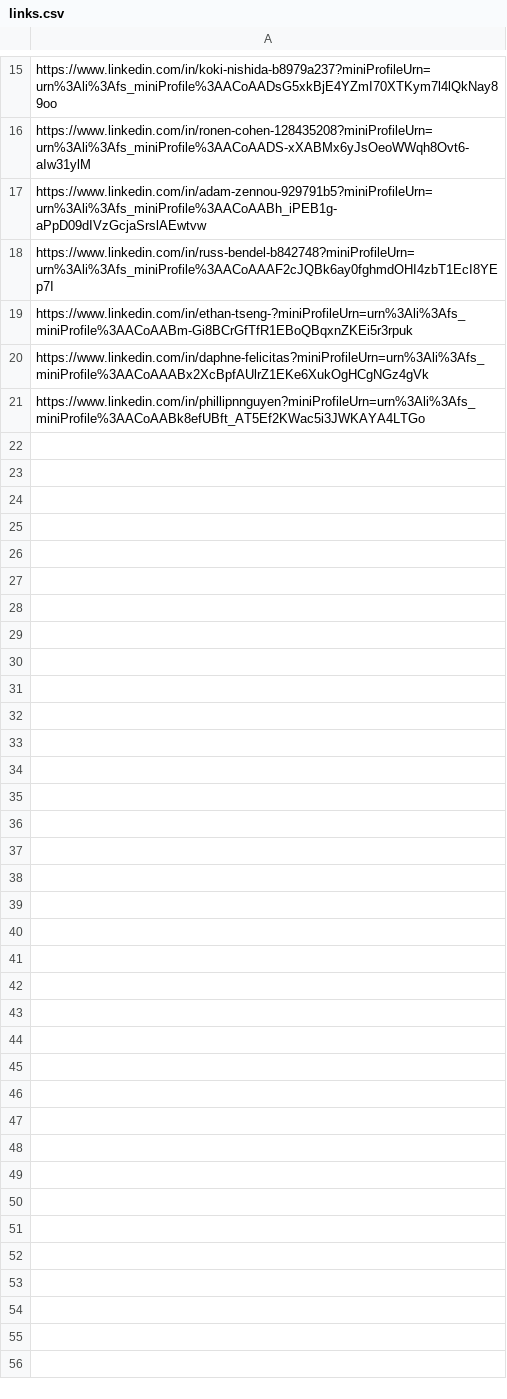
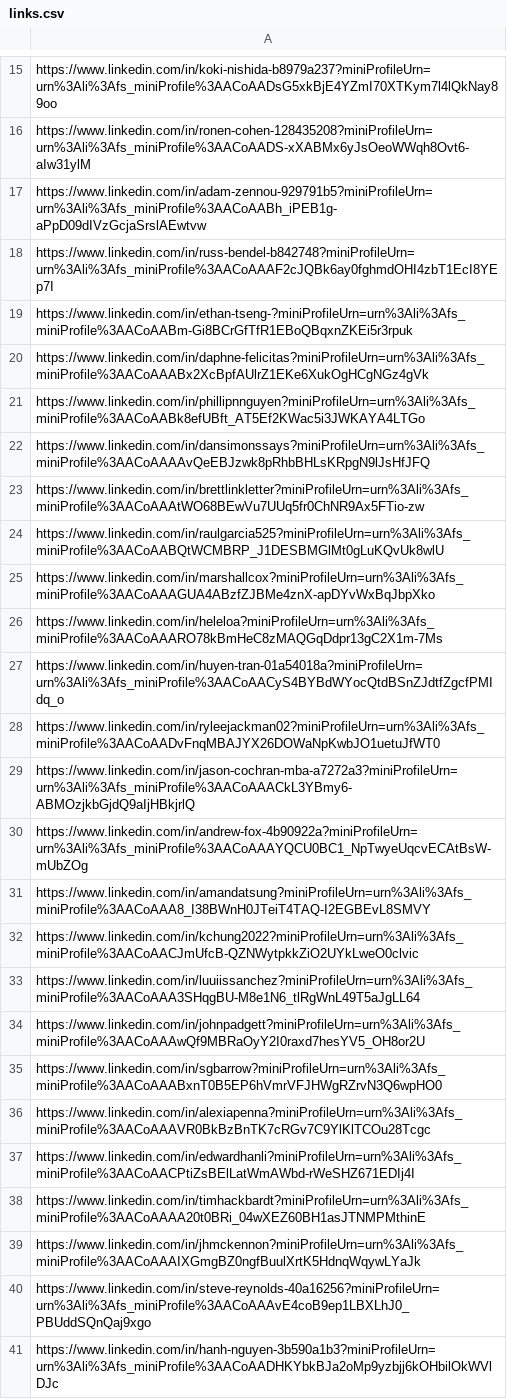
Before and after one commit to RedfordHudson/LinkedIn-Messenger-Bot, a CSV file: links.csv, drawn as a sheet; only a part is shown, gaps mark what is left out; the diff names each change by its address in the sheet, - before the commit and + after, or states it on an @@ line.

```diff
--- a/links.csv
+++ b/links.csv
+row 22: https://www.linkedin.com/in/dansimonssays?miniProfileUrn=urn%3Ali%3Afs_miniProfile%3AACoAAAAvQeEBJzwk8pRhbBHLsKRpgN9lJsHfJFQ
+row 23: https://www.linkedin.com/in/brettlinkletter?miniProfileUrn=urn%3Ali%3Afs_miniProfile%3AACoAAAtWO68BEwVu7UUq5fr0ChNR9Ax5FTio-zw
+row 24: https://www.linkedin.com/in/raulgarcia525?miniProfileUrn=urn%3Ali%3Afs_miniProfile%3AACoAABQtWCMBRP_J1DESBMGlMt0gLuKQvUk8wlU
+row 25: https://www.linkedin.com/in/marshallcox?miniProfileUrn=urn%3Ali%3Afs_miniProfile%3AACoAAAGUA4ABzfZJBMe4znX-apDYvWxBqJbpXko
+row 26: https://www.linkedin.com/in/heleloa?miniProfileUrn=urn%3Ali%3Afs_miniProfile%3AACoAAARO78kBmHeC8zMAQGqDdpr13gC2X1m-7Ms
+row 27: https://www.linkedin.com/in/huyen-tran-01a54018a?miniProfileUrn=urn%3Ali%3Afs_miniProfile%3AACoAACyS4BYBdWYocQtdBSnZJdtfZgcfPMIdq_o
+row 28: https://www.linkedin.com/in/ryleejackman02?miniProfileUrn=urn%3Ali%3Afs_miniProfile%3AACoAADvFnqMBAJYX26DOWaNpKwbJO1uetuJfWT0
+row 29: https://www.linkedin.com/in/jason-cochran-mba-a7272a3?miniProfileUrn=urn%3Ali%3Afs_miniProfile%3AACoAAACkL3YBmy6-ABMOzjkbGjdQ9aIjHBkjrlQ
+row 30: https://www.linkedin.com/in/andrew-fox-4b90922a?miniProfileUrn=urn%3Ali%3Afs_miniProfile%3AACoAAAYQCU0BC1_NpTwyeUqcvECAtBsW-mUbZOg
+row 31: https://www.linkedin.com/in/amandatsung?miniProfileUrn=urn%3Ali%3Afs_miniProfile%3AACoAAA8_I38BWnH0JTeiT4TAQ-I2EGBEvL8SMVY
+row 32: https://www.linkedin.com/in/kchung2022?miniProfileUrn=urn%3Ali%3Afs_miniProfile%3AACoAACJmUfcB-QZNWytpkkZiO2UYkLweO0clvic
+row 33: https://www.linkedin.com/in/luuiissanchez?miniProfileUrn=urn%3Ali%3Afs_miniProfile%3AACoAAA3SHqgBU-M8e1N6_tlRgWnL49T5aJgLL64
+row 34: https://www.linkedin.com/in/johnpadgett?miniProfileUrn=urn%3Ali%3Afs_miniProfile%3AACoAAAwQf9MBRaOyY2I0raxd7hesYV5_OH8or2U
+row 35: https://www.linkedin.com/in/sgbarrow?miniProfileUrn=urn%3Ali%3Afs_miniProfile%3AACoAAABxnT0B5EP6hVmrVFJHWgRZrvN3Q6wpHO0
+row 36: https://www.linkedin.com/in/alexiapenna?miniProfileUrn=urn%3Ali%3Afs_miniProfile%3AACoAAAVR0BkBzBnTK7cRGv7C9YlKlTCOu28Tcgc
+row 37: https://www.linkedin.com/in/edwardhanli?miniProfileUrn=urn%3Ali%3Afs_miniProfile%3AACoAACPtiZsBElLatWmAWbd-rWeSHZ671EDIj4I
+row 38: https://www.linkedin.com/in/timhackbardt?miniProfileUrn=urn%3Ali%3Afs_miniProfile%3AACoAAAA20t0BRi_04wXEZ60BH1asJTNMPMthinE
+row 39: https://www.linkedin.com/in/jhmckennon?miniProfileUrn=urn%3Ali%3Afs_miniProfile%3AACoAAAIXGmgBZ0ngfBuulXrtK5HdnqWqywLYaJk
+row 40: https://www.linkedin.com/in/steve-reynolds-40a16256?miniProfileUrn=urn%3Ali%3Afs_miniProfile%3AACoAAAvE4coB9ep1LBXLhJ0_PBUddSQnQaj9xgo
+row 41: https://www.linkedin.com/in/hanh-nguyen-3b590a1b3?miniProfileUrn=urn%3Ali%3Afs_miniProfile%3AACoAADHKYbkBJa2oMp9yzbjj6kOHbilOkWVlDJc
```
Also changed, not shown: 2 other files.
